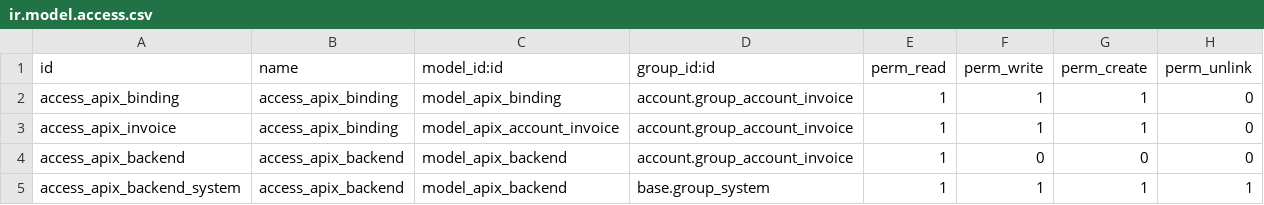
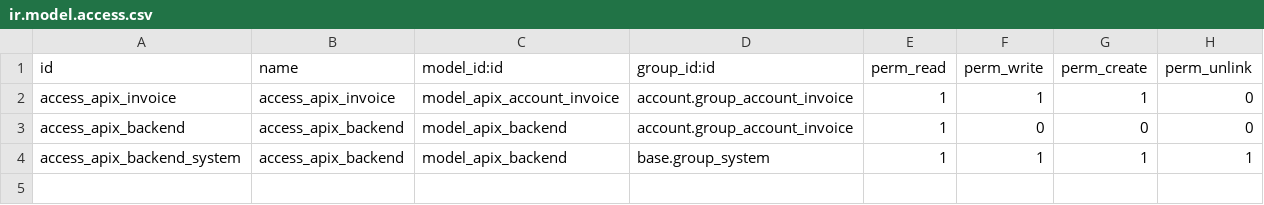
Before and after one commit to OCA/l10n-finland, a CSV file: connector_apix/security/ir.model.access.csv, drawn as a sheet.

```diff
--- a/connector_apix/security/ir.model.access.csv
+++ b/connector_apix/security/ir.model.access.csv
@@ -1,4 +1,3 @@
 "id","name","model_id:id","group_id:id","perm_read","perm_write","perm_create","perm_unlink"
-"access_apix_binding","access_apix_binding","model_apix_binding","account.group_account_invoice",1,1,1,0
-"access_apix_invoice","access_apix_binding","model_apix_account_invoice","account.group_account_invoice",1,1,1,0
+"access_apix_invoice","access_apix_invoice","model_apix_account_invoice","account.group_account_invoice",1,1,1,0
 "access_apix_backend","access_apix_backend","model_apix_backend","account.group_account_invoice",1,0,0,0
```
Also changed, not shown: 6 other files.
